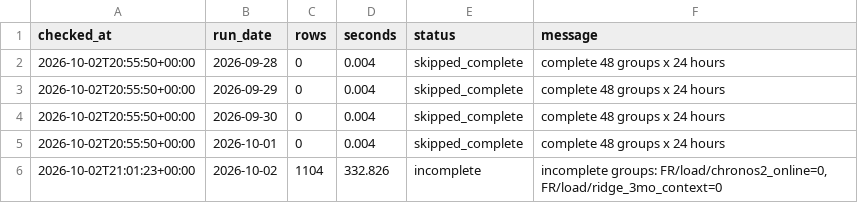
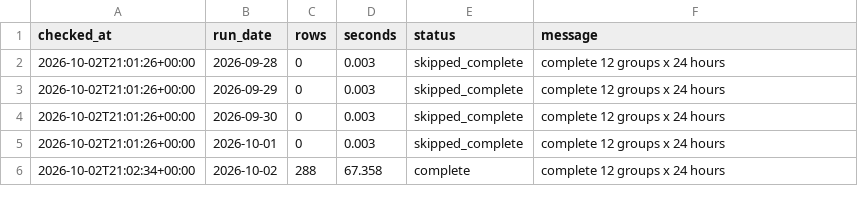
Before and after one commit to XiaoyuJIN97/tp-plus-plus-real-time-forecasting-dashboard, a CSV file: data/backfill/backfill_2026-09-28_2026-10-02.csv, drawn as a sheet.

```diff
--- a/data/backfill/backfill_2026-09-28_2026-10-02.csv
+++ b/data/backfill/backfill_2026-09-28_2026-10-02.csv
@@ -1,6 +1,6 @@
 checked_at,run_date,rows,seconds,status,message
-2026-10-02T20:55:50+00:00,2026-09-28,0,0.004,skipped_complete,complete 48 groups x 24 hours
-2026-10-02T20:55:50+00:00,2026-09-29,0,0.004,skipped_complete,complete 48 groups x 24 hours
-2026-10-02T20:55:50+00:00,2026-09-30,0,0.004,skipped_complete,complete 48 groups x 24 hours
-2026-10-02T20:55:50+00:00,2026-10-01,0,0.004,skipped_complete,complete 48 groups x 24 hours
-2026-10-02T21:01:23+00:00,2026-10-02,1104,332.826,incomplete,"incomplete groups: FR/load/chronos2_online=0, FR/load/ridge_3mo_context=0"
+2026-10-02T21:01:26+00:00,2026-09-28,0,0.003,skipped_complete,complete 12 groups x 24 hours
+2026-10-02T21:01:26+00:00,2026-09-29,0,0.003,skipped_complete,complete 12 groups x 24 hours
+2026-10-02T21:01:26+00:00,2026-09-30,0,0.003,skipped_complete,complete 12 groups x 24 hours
+2026-10-02T21:01:26+00:00,2026-10-01,0,0.003,skipped_complete,complete 12 groups x 24 hours
+2026-10-02T21:02:34+00:00,2026-10-02,288,67.358,complete,complete 12 groups x 24 hours
```
Also changed, not shown: data/issues/issue_log.csv, 2 other files.
